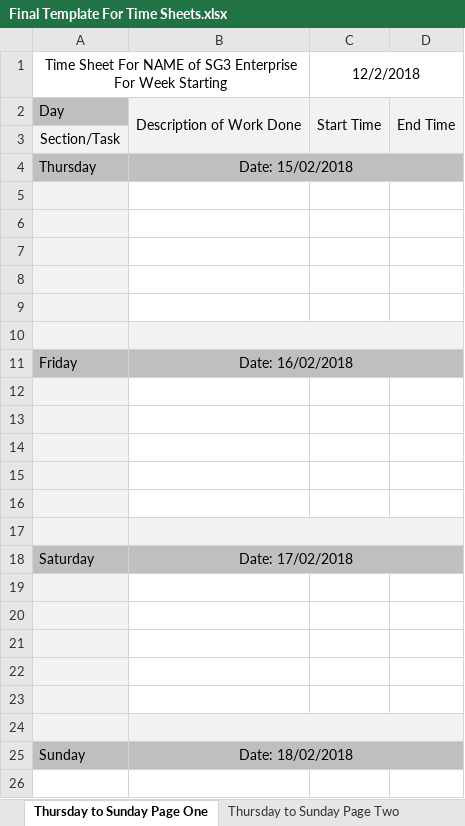
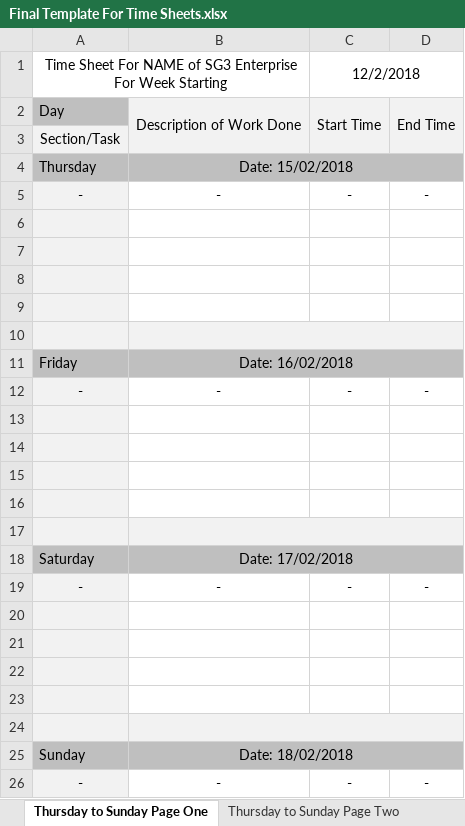
Before and after one commit to JackoRo/SWEngAndroidApp, an Excel workbook: html/Resources/Documents/Timesheets/Templates/Final Template For Time Sheets.xlsx, sheet Thursday to Sunday Page One, drawn as a sheet; values as stored, in another font and other column widths than the file's, no borders; charts and pictures not drawn; the diff names each change by its address in the sheet, - before the commit and + after, or states it on an @@ line.

```diff
--- a/html/Resources/Documents/Timesheets/Templates/Final Template For Time Sheets.xlsx (sheet Thursday to Sunday Page One)
+++ b/html/Resources/Documents/Timesheets/Templates/Final Template For Time Sheets.xlsx (sheet Thursday to Sunday Page One)
-row 5: (empty)
+row 5: - | - | - | -
-C11:D11 fill: none
+C11:D11 fill: #BFBFBF
-row 12: (empty)
+row 12: - | - | - | -
-row 19: (empty)
+row 19: - | - | - | -
+row 26: - | - | - | -
```
Also changed, not shown: sheet Monday to Wednesday Page Two, sheet Thursday to Sunday Page Two, sheet Monday to Wednesday Page One, formulas that keep their value, charts or pictures, 2 other files.
